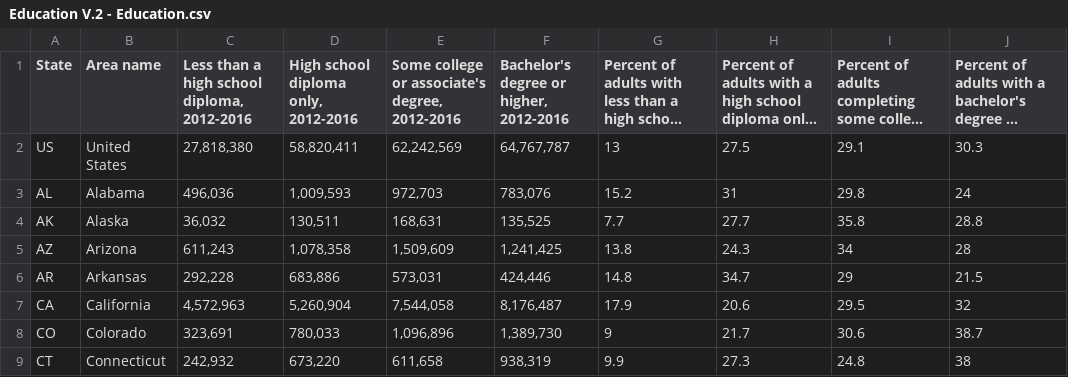
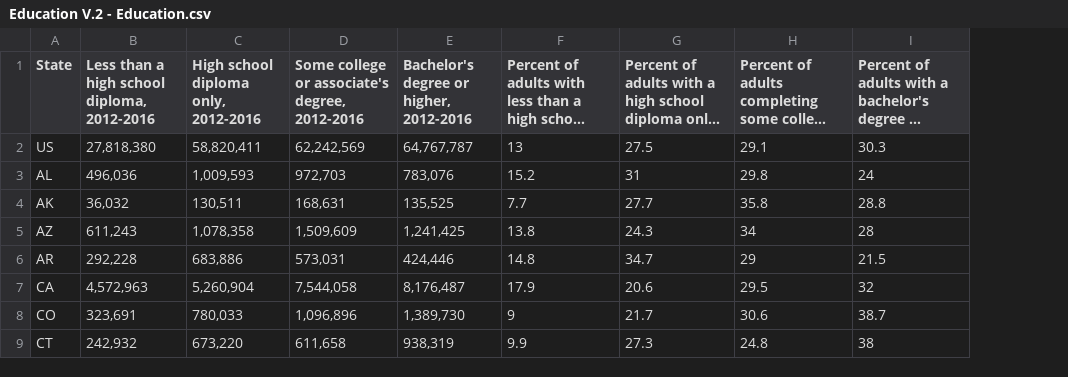
Before and after one commit to bottleOfun/DataParser, a CSV file: data/Education V.2 - Education.csv, drawn as a sheet; only a part is shown; long unchanged cells end in …; the diff names each change by its address in the sheet, - before the commit and + after, or states it on an @@ line.

Commit message:
finshed parsing the education V.2 file

```diff
--- a/data/Education V.2 - Education.csv
+++ b/data/Education V.2 - Education.csv
-column B (Area name), rows 2-9: United States | Alabama | Alaska | Arizona | Arkansas | California | Colorado | Connecticut
```
Also changed, not shown: 9 other files.
